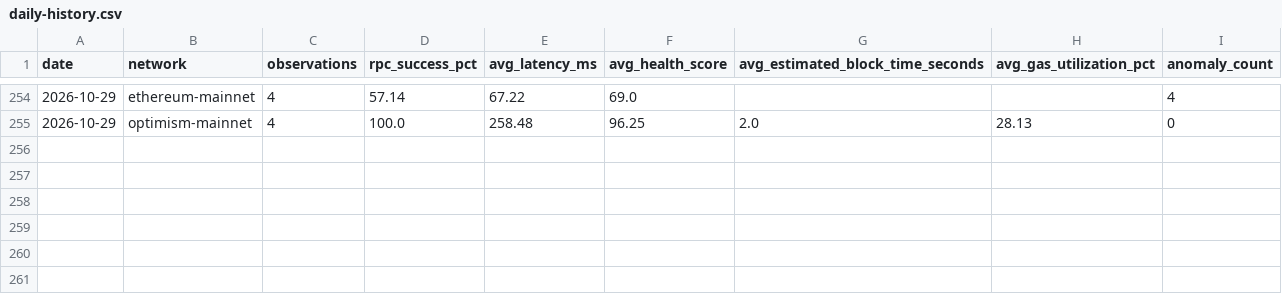
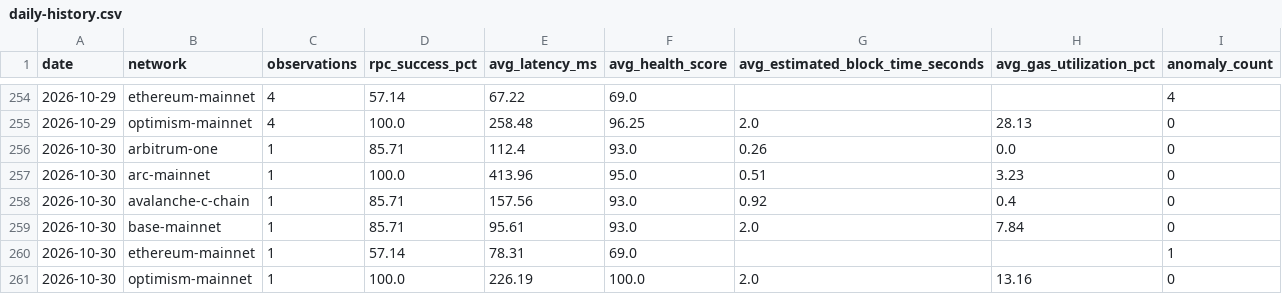
Before and after one commit to khenzarr/chain-observatory, a CSV file: metrics/daily-history.csv, drawn as a sheet; only a part is shown, gaps mark what is left out.

Commit message:
obs(auto): sample six EVM networks 2026-10-30T00:47Z

```diff
--- a/metrics/daily-history.csv
+++ b/metrics/daily-history.csv
@@ -255 +255,7 @@ date,network,observations,rpc_success_pct,avg_latency_ms,avg_health_score,avg_es
 2026-10-29,optimism-mainnet,4,100.0,258.48,96.25,2.0,28.13,0
+2026-10-30,arbitrum-one,1,85.71,112.4,93.0,0.26,0.0,0
+2026-10-30,arc-mainnet,1,100.0,413.96,95.0,0.51,3.23,0
+2026-10-30,avalanche-c-chain,1,85.71,157.56,93.0,0.92,0.4,0
+2026-10-30,base-mainnet,1,85.71,95.61,93.0,2.0,7.84,0
+2026-10-30,ethereum-mainnet,1,57.14,78.31,69.0,,,1
+2026-10-30,optimism-mainnet,1,100.0,226.19,100.0,2.0,13.16,0
```
Also changed, not shown: 6 other files.
